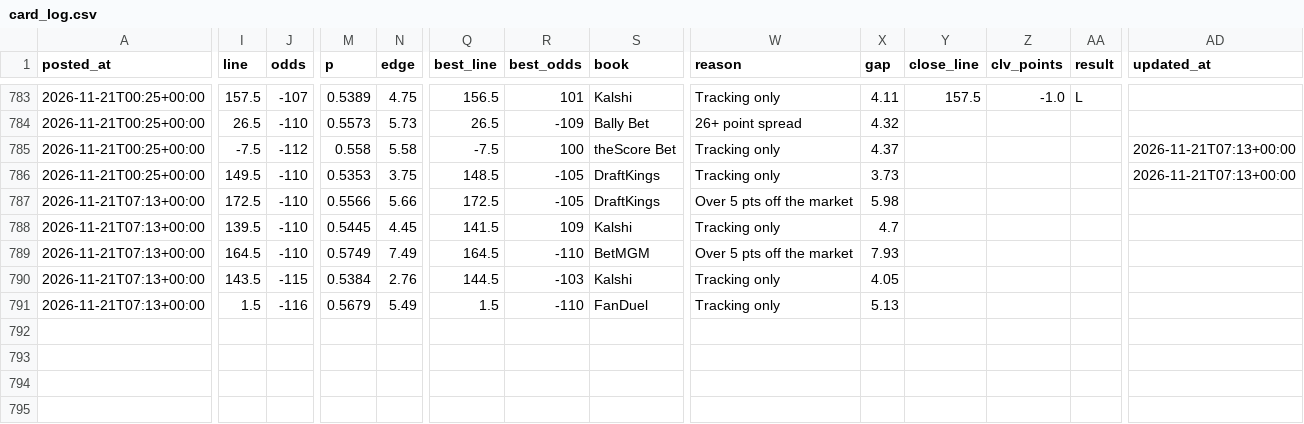
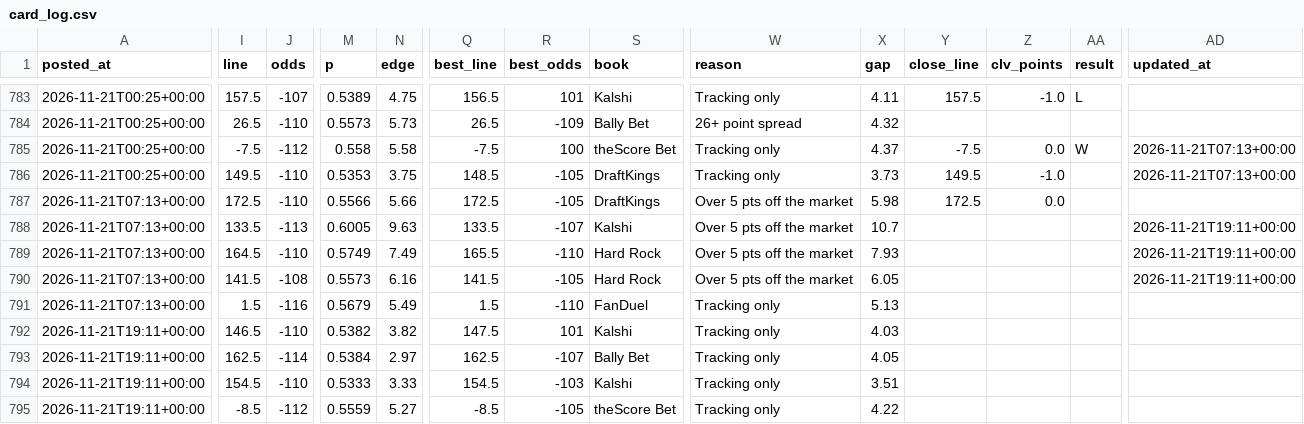
Before and after one commit to patjennings96-ctrl/ncaab-edge-board, a CSV file: data/history/card_log.csv, drawn as a sheet; only a part is shown, gaps mark what is left out; rows hold the shown columns only; the diff covers the shown part only; the diff names each change by its address in the sheet, - before the commit and + after, or states it on an @@ line.

```diff
--- a/data/history/card_log.csv
+++ b/data/history/card_log.csv
-Y785 (close_line): (empty)
+Y785 (close_line): -7.5
-Z785 (clv_points): (empty)
+Z785 (clv_points): 0.0
-AA785 (result): (empty)
+AA785 (result): W
-Y786 (close_line): (empty)
+Y786 (close_line): 149.5
-Z786 (clv_points): (empty)
+Z786 (clv_points): -1.0
-Y787 (close_line): (empty)
+Y787 (close_line): 172.5
-Z787 (clv_points): (empty)
+Z787 (clv_points): 0.0
-I788 (line): 139.5
+I788 (line): 133.5
-J788 (odds): -110
+J788 (odds): -113
-M788 (p): 0.5445
+M788 (p): 0.6005
-N788 (edge): 4.45
+N788 (edge): 9.63
-Q788 (best_line): 141.5
+Q788 (best_line): 133.5
-R788 (best_odds): 109
+R788 (best_odds): -107
-W788 (reason): Tracking only
+W788 (reason): Over 5 pts off the market
-X788 (gap): 4.7
+X788 (gap): 10.7
-AD788:AD790 (updated_at): (empty)
+AD788:AD790 (updated_at): 2026-11-21T19:11+00:00
-Q789 (best_line): 164.5
+Q789 (best_line): 165.5
-S789 (book): BetMGM
+S789 (book): Hard Rock
-I790 (line): 143.5
+I790 (line): 141.5
-J790 (odds): -115
+J790 (odds): -108
-M790 (p): 0.5384
+M790 (p): 0.5573
-N790 (edge): 2.76
+N790 (edge): 6.16
-Q790 (best_line): 144.5
+Q790 (best_line): 141.5
-R790 (best_odds): -103
+R790 (best_odds): -105
-S790 (book): Kalshi
+S790 (book): Hard Rock
-W790 (reason): Tracking only
+W790 (reason): Over 5 pts off the market
-X790 (gap): 4.05
+X790 (gap): 6.05
+row 792: 2026-11-21T19:11+00:00 | 146.5 | -110 | 0.5382 | 3.82 | 147.5 | 101 | Kalshi | Tracking only | 4.03
+row 793: 2026-11-21T19:11+00:00 | 162.5 | -114 | 0.5384 | 2.97 | 162.5 | -107 | Bally Bet | Tracking only | 4.05
+row 794: 2026-11-21T19:11+00:00 | 154.5 | -110 | 0.5333 | 3.33 | 154.5 | -103 | Kalshi | Tracking only | 3.51
+row 795: 2026-11-21T19:11+00:00 | -8.5 | -112 | 0.5559 | 5.27 | -8.5 | -105 | theScore Bet | Tracking only | 4.22
```
Also changed, not shown: 34 edited cells elsewhere in this file, data/history/cal_log.csv, data/history/components_2027.csv, 6 other files.
